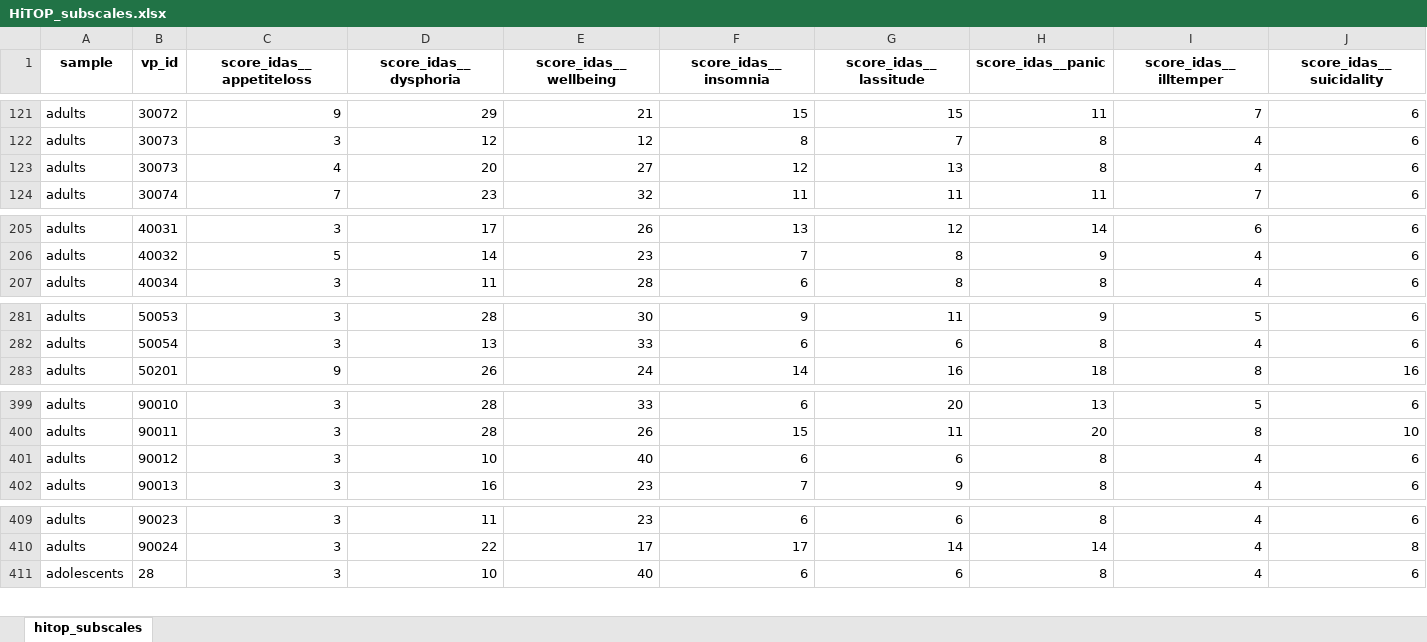
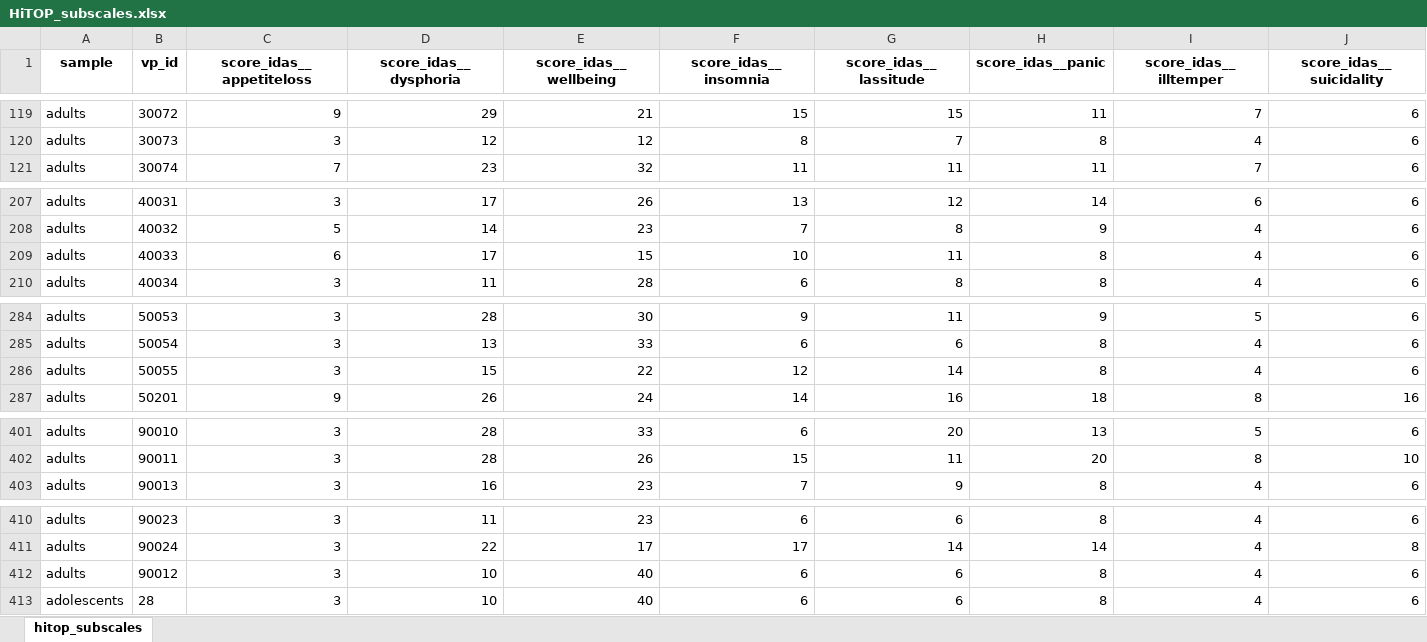
Before and after one commit to SaWilk/Clinical_Backbone_RU5389, an Excel workbook: 03_analysis_input/HiTOP_subscales.xlsx, sheet hitop_subscales, drawn as a sheet; only a part is shown, gaps mark what is left out; values as stored, in another font and other column widths than the file's, no borders; removed rows and columns are numbered as before the commit, all else as after; rows hold the shown columns only; the diff covers the shown part only; the diff names each change by its address in the sheet, - before the commit and + after, or states it on an @@ line.

```diff
--- a/03_analysis_input/HiTOP_subscales.xlsx (sheet hitop_subscales)
+++ b/03_analysis_input/HiTOP_subscales.xlsx (sheet hitop_subscales)
-row 123: adults | 30073 | 4 | 20 | 27 | 12 | 13 | 8 | 4 | 6
+row 209: adults | 40033 | 6 | 17 | 15 | 10 | 11 | 8 | 4 | 6
+row 286: adults | 50055 | 3 | 15 | 22 | 12 | 14 | 8 | 4 | 6
@@ row 401 moved to row 412: adults @@
```
Also changed, not shown: 8 added rows and 5 removed rows elsewhere in this sheet, 03_analysis_input/HiTOP_items.xlsx, 03_analysis_input/complete_items.xlsx, 27 other files.
